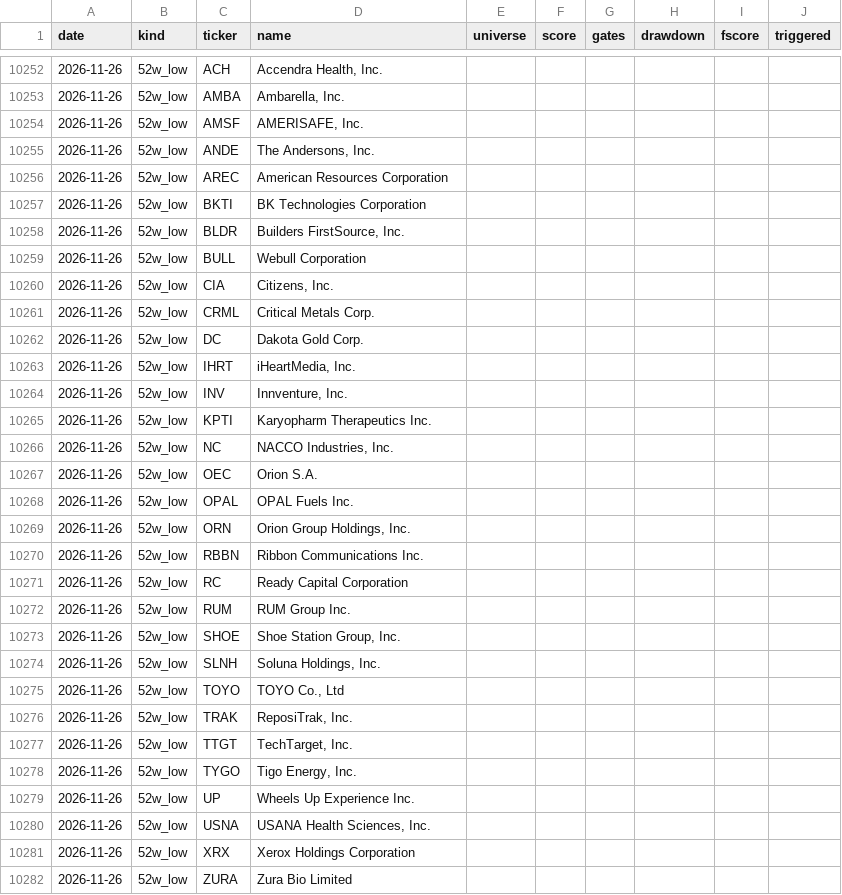
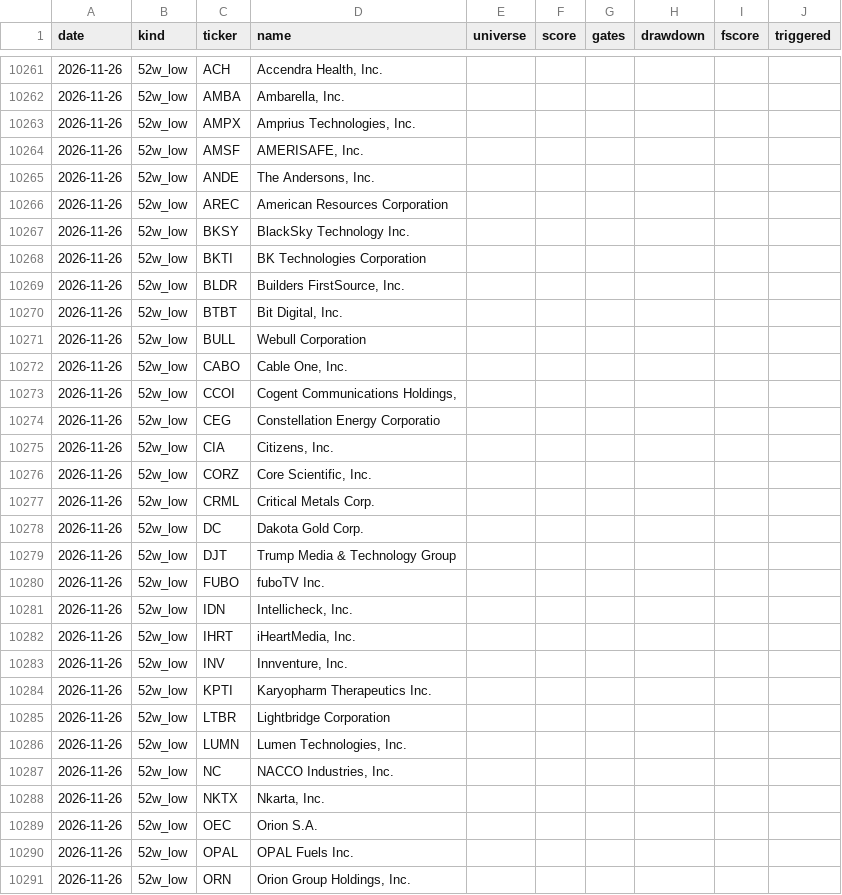
Before and after one commit to panzeeeeee/researchdashboard, a CSV file: history/screener_daily.csv, drawn as a sheet; only a part is shown, gaps mark what is left out; the shorter side is filled out with more unchanged rows; the diff covers the shown part only.

```diff
--- a/history/screener_daily.csv
+++ b/history/screener_daily.csv
@@ -10253,2 +10262,3 @@ date,kind,ticker,name,universe,score,gates,drawdown,fscore,triggered
 2026-11-26,52w_low,AMBA,"Ambarella, Inc.",,,,,,
+2026-11-26,52w_low,AMPX,"Amprius Technologies, Inc.",,,,,,
 2026-11-26,52w_low,AMSF,"AMERISAFE, Inc.",,,,,,
@@ -10256,8 +10266,17 @@ date,kind,ticker,name,universe,score,gates,drawdown,fscore,triggered
 2026-11-26,52w_low,AREC,American Resources Corporation,,,,,,
+2026-11-26,52w_low,BKSY,BlackSky Technology Inc.,,,,,,
 2026-11-26,52w_low,BKTI,BK Technologies Corporation,,,,,,
 2026-11-26,52w_low,BLDR,"Builders FirstSource, Inc.",,,,,,
+2026-11-26,52w_low,BTBT,"Bit Digital, Inc.",,,,,,
 2026-11-26,52w_low,BULL,Webull Corporation,,,,,,
+2026-11-26,52w_low,CABO,"Cable One, Inc.",,,,,,
+2026-11-26,52w_low,CCOI,"Cogent Communications Holdings,",,,,,,
+2026-11-26,52w_low,CEG,Constellation Energy Corporatio,,,,,,
 2026-11-26,52w_low,CIA,"Citizens, Inc.",,,,,,
+2026-11-26,52w_low,CORZ,"Core Scientific, Inc.",,,,,,
 2026-11-26,52w_low,CRML,Critical Metals Corp.,,,,,,
 2026-11-26,52w_low,DC,Dakota Gold Corp.,,,,,,
+2026-11-26,52w_low,DJT,Trump Media & Technology Group ,,,,,,
+2026-11-26,52w_low,FUBO,fuboTV Inc.,,,,,,
+2026-11-26,52w_low,IDN,"Intellicheck, Inc.",,,,,,
 2026-11-26,52w_low,IHRT,"iHeartMedia, Inc.",,,,,,
@@ -10265,3 +10284,6 @@ date,kind,ticker,name,universe,score,gates,drawdown,fscore,triggered
 2026-11-26,52w_low,KPTI,Karyopharm Therapeutics Inc.,,,,,,
+2026-11-26,52w_low,LTBR,Lightbridge Corporation,,,,,,
+2026-11-26,52w_low,LUMN,"Lumen Technologies, Inc.",,,,,,
 2026-11-26,52w_low,NC,"NACCO Industries, Inc.",,,,,,
+2026-11-26,52w_low,NKTX,"Nkarta, Inc.",,,,,,
 2026-11-26,52w_low,OEC,Orion S.A.,,,,,,
```
Also changed, not shown: 20 added rows and 38 edited cells elsewhere in this file, history/market_daily.csv, 30 other files.
